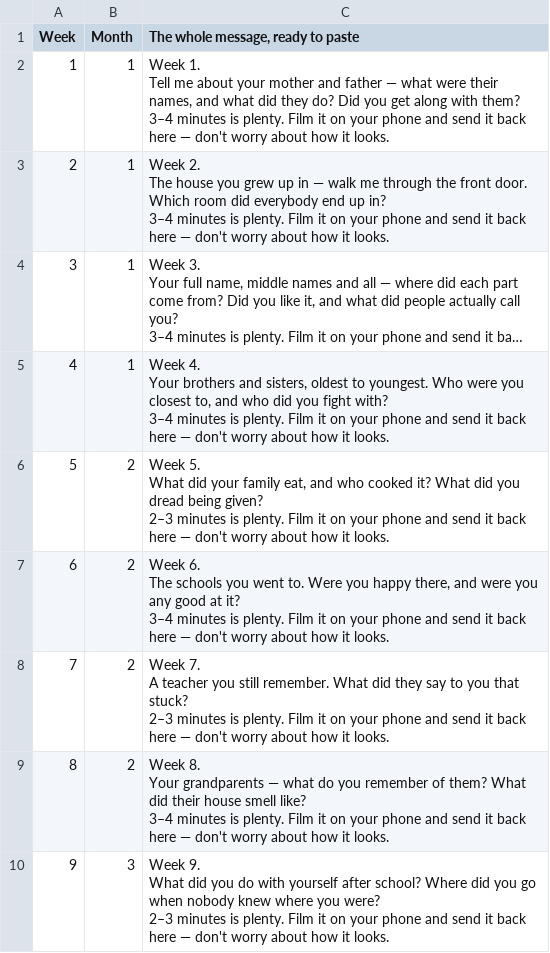
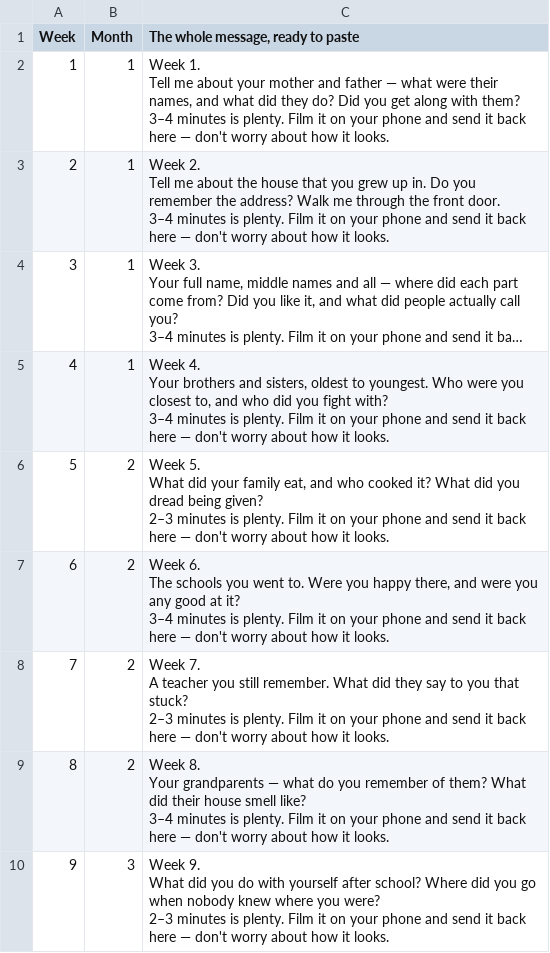
Before and after one commit to lifequestions/Tasks-Goals, a CSV file: weekly-messages.csv, drawn as a sheet; only a part is shown; long unchanged cells end in …; ↵ is a line break in a cell; the diff names each change by its address in the sheet, - before the commit and + after, or states it on an @@ line.

```diff
--- a/weekly-messages.csv
+++ b/weekly-messages.csv
-C3: Week 2. ↵ The house you grew up in — walk me through the front door. Which room did everybody end up in? ↵ 3–4 minutes…
+C3: Week 2. ↵ Tell me about the house that you grew up in. Do you remember the address? Walk me through the front door. ↵ 3–4 minutes…
```
Also changed, not shown: life-questions-52.csv, 9 other files.
